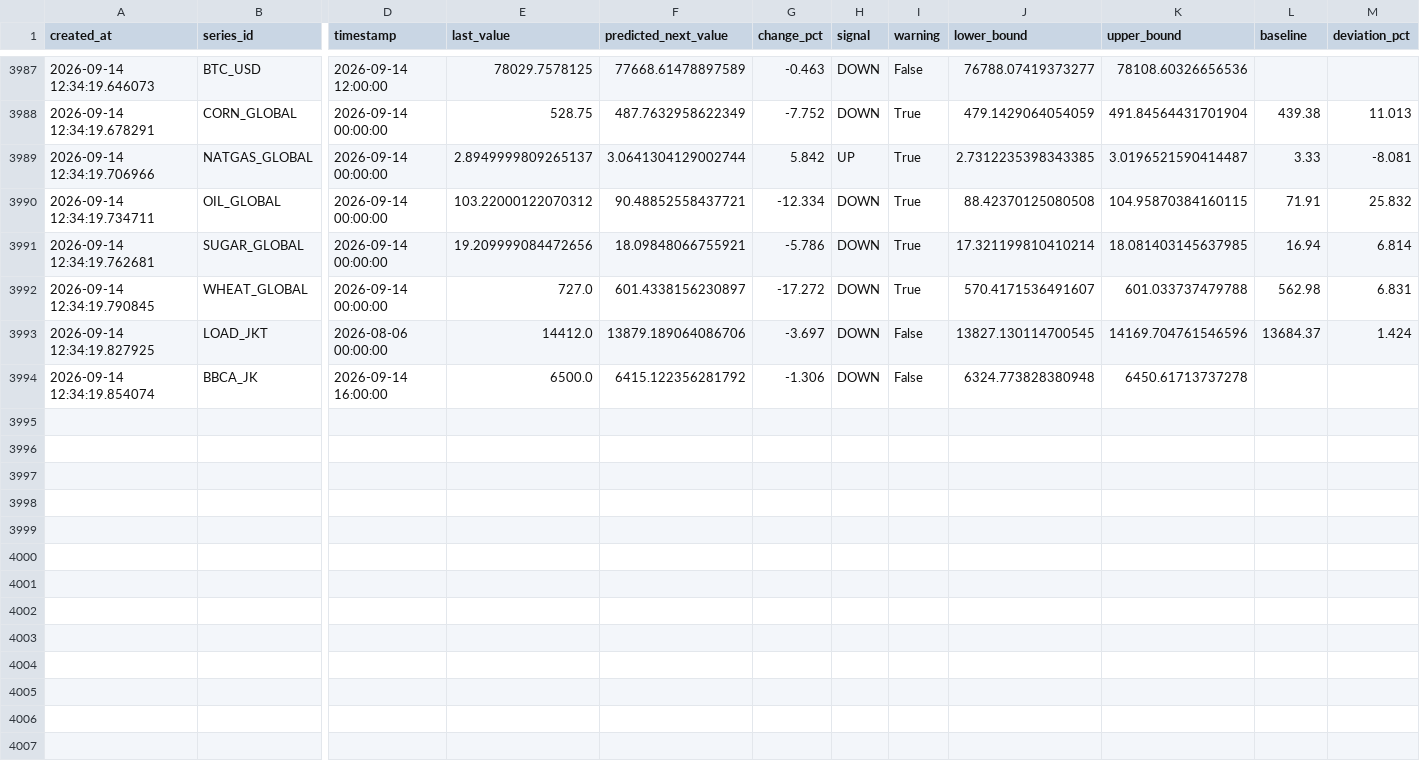
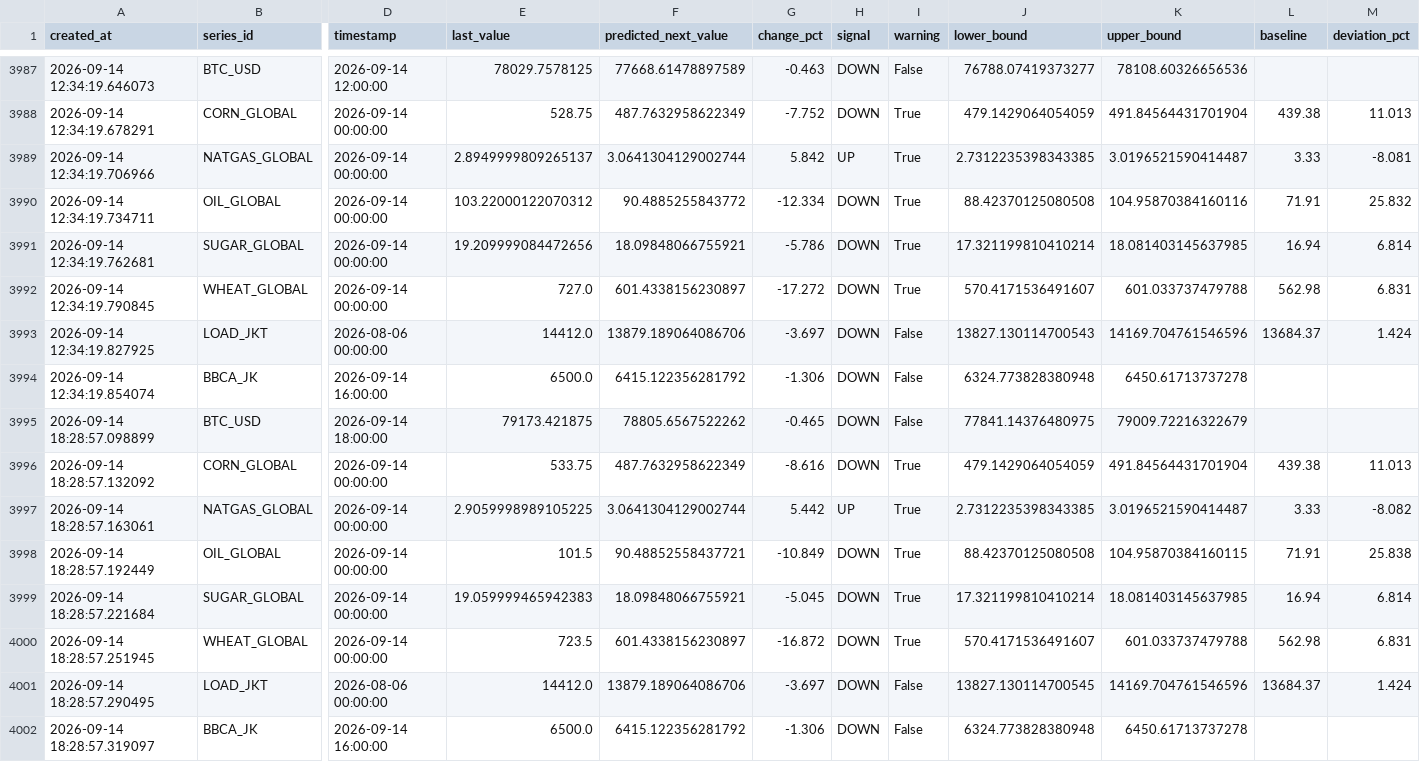
Before and after one commit to salimz-arch/tsf-market-analytics, a CSV file: data/forecasts/forecast.csv, drawn as a sheet; only a part is shown, gaps mark what is left out; rows hold the shown columns only; the diff names each change by its address in the sheet, - before the commit and + after, or states it on an @@ line.

```diff
--- a/data/forecasts/forecast.csv
+++ b/data/forecasts/forecast.csv
-F3990 (predicted_next_value): 90.48852558437721
+F3990 (predicted_next_value): 90.4885255843772
-K3990 (upper_bound): 104.95870384160115
+K3990 (upper_bound): 104.95870384160116
-J3993 (lower_bound): 13827.130114700545
+J3993 (lower_bound): 13827.130114700543
+row 3995: 2026-09-14 18:28:57.098899 | BTC_USD | 2026-09-14 18:00:00 | 79173.421875 | 78805.6567522262 | -0.465 | DOWN | False | 77841.14376480975 | 79009.72216322679
+row 3996: 2026-09-14 18:28:57.132092 | CORN_GLOBAL | 2026-09-14 00:00:00 | 533.75 | 487.7632958622349 | -8.616 | DOWN | True | 479.1429064054059 | 491.84564431701904 | 439.38 | 11.013
+row 3997: 2026-09-14 18:28:57.163061 | NATGAS_GLOBAL | 2026-09-14 00:00:00 | 2.9059998989105225 | 3.0641304129002744 | 5.442 | UP | True | 2.7312235398343385 | 3.0196521590414487 | 3.33 | -8.082
+row 3998: 2026-09-14 18:28:57.192449 | OIL_GLOBAL | 2026-09-14 00:00:00 | 101.5 | 90.48852558437721 | -10.849 | DOWN | True | 88.42370125080508 | 104.95870384160115 | 71.91 | 25.838
+row 3999: 2026-09-14 18:28:57.221684 | SUGAR_GLOBAL | 2026-09-14 00:00:00 | 19.059999465942383 | 18.09848066755921 | -5.045 | DOWN | True | 17.321199810410214 | 18.081403145637985 | 16.94 | 6.814
+row 4000: 2026-09-14 18:28:57.251945 | WHEAT_GLOBAL | 2026-09-14 00:00:00 | 723.5 | 601.4338156230897 | -16.872 | DOWN | True | 570.4171536491607 | 601.033737479788 | 562.98 | 6.831
+row 4001: 2026-09-14 18:28:57.290495 | LOAD_JKT | 2026-08-06 00:00:00 | 14412.0 | 13879.189064086706 | -3.697 | DOWN | False | 13827.130114700545 | 14169.704761546596 | 13684.37 | 1.424
+row 4002: 2026-09-14 18:28:57.319097 | BBCA_JK | 2026-09-14 16:00:00 | 6500.0 | 6415.122356281792 | -1.306 | DOWN | False | 6324.773828380948 | 6450.61713737278
```
Also changed, not shown: data/forecasts/conclusions.csv, data/forecasts/evaluation.csv, 12 other files.
